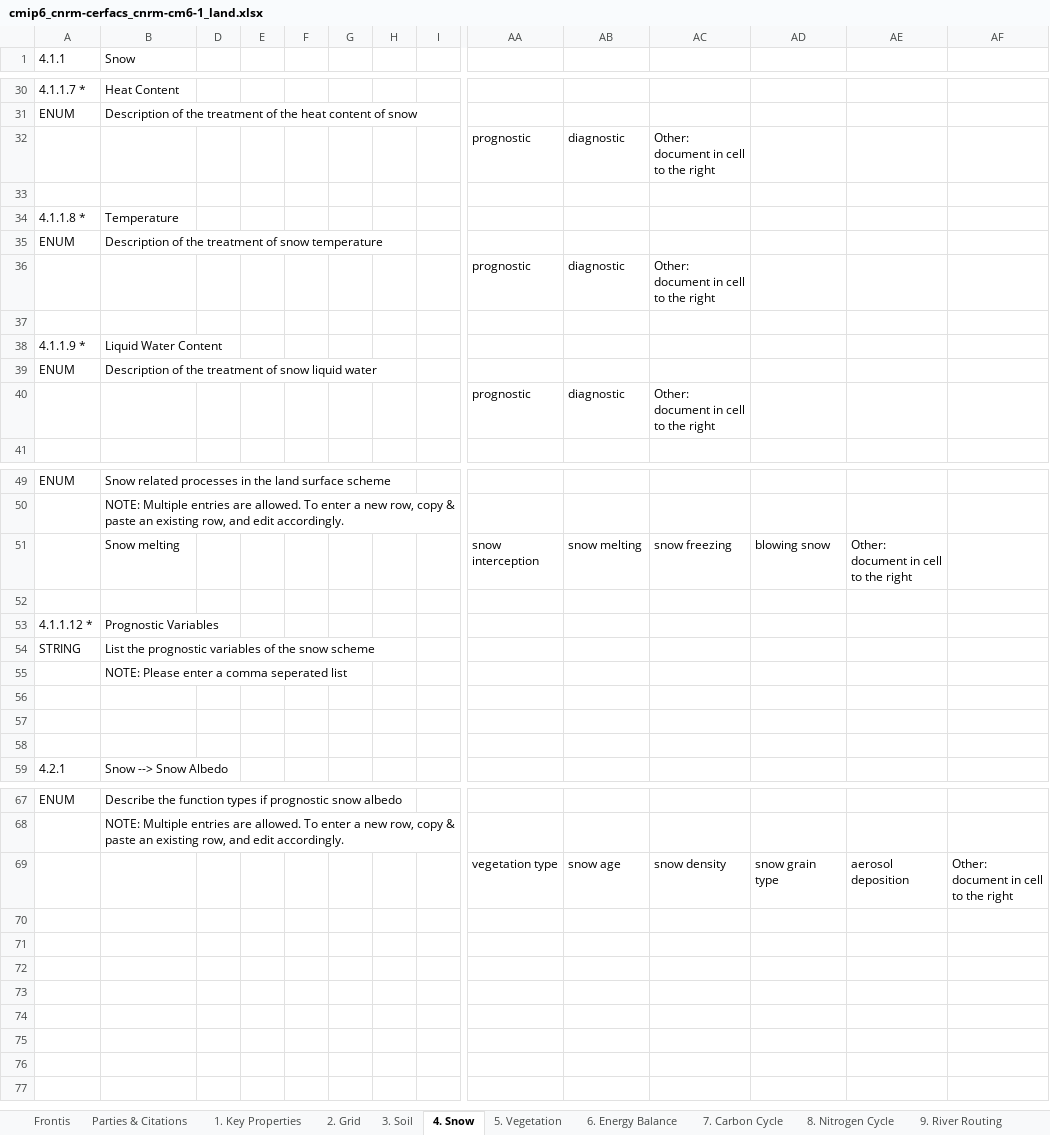
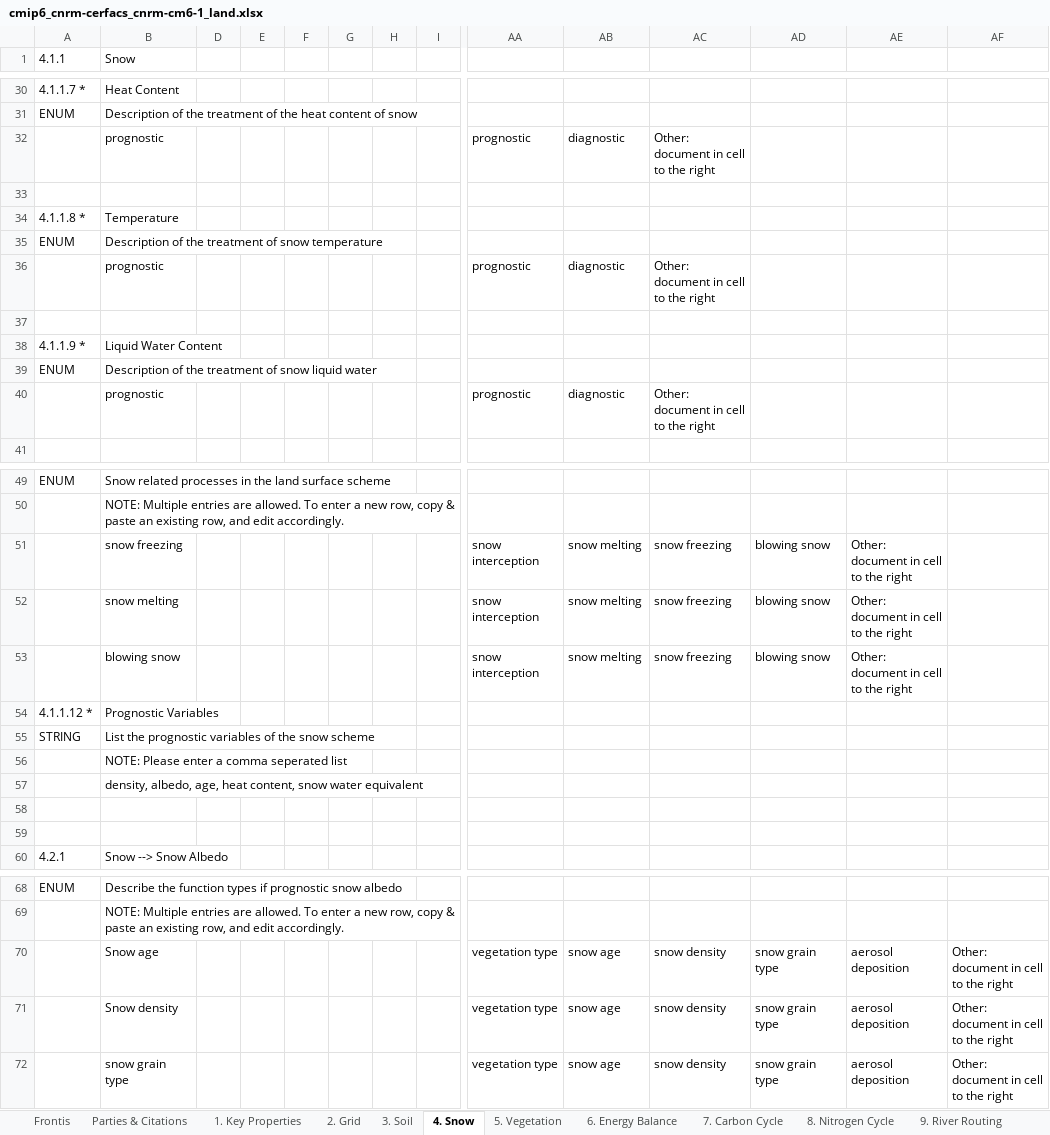
Before and after one commit to ES-DOC-INSTITUTIONAL/cnrm-cerfacs, an Excel workbook: cmip6/models/cnrm-cm6-1/cmip6_cnrm-cerfacs_cnrm-cm6-1_land.xlsx, sheet 4. Snow, drawn as a sheet; only a part is shown, gaps mark what is left out; values as stored, in another font and other column widths than the file's, no cell formats; addresses are those after the commit; rows hold the shown columns only; the diff covers the shown part only; the diff names each change by its address in the sheet, - before the commit and + after, or states it on an @@ line.

```diff
--- a/cmip6/models/cnrm-cm6-1/cmip6_cnrm-cerfacs_cnrm-cm6-1_land.xlsx (sheet 4. Snow)
+++ b/cmip6/models/cnrm-cm6-1/cmip6_cnrm-cerfacs_cnrm-cm6-1_land.xlsx (sheet 4. Snow)
-B32 (Snow): (empty)
+B32 (Snow): prognostic
-B36 (Snow): (empty)
+B36 (Snow): prognostic
-B40 (Snow): (empty)
+B40 (Snow): prognostic
+row 51:  | snow freezing |  |  |  |  |  |  | snow interception | snow melting | snow freezing | blowing snow | Other: document in cell to the right
-B52 (Snow): Snow melting
+B52 (Snow): snow melting
-row 53: (empty)
+row 53:  | blowing snow |  |  |  |  |  |  | snow interception | snow melting | snow freezing | blowing snow | Other: document in cell to the right
-B57 (Snow): (empty)
+B57 (Snow): density, albedo, age, heat content, snow water equivalent
-B70 (Snow): (empty)
+B70 (Snow): Snow age
+row 71:  | Snow density |  |  |  |  |  |  | vegetation type | snow age | snow density | snow grain type | aerosol deposition | Other: document in cell to the right
+row 72:  | snow grain type |  |  |  |  |  |  | vegetation type | snow age | snow density | snow grain type | aerosol deposition | Other: document in cell to the right
```
Also changed, not shown: 4 edited cells elsewhere in this sheet, sheet 5. Vegetation, sheet 3. Soil, sheet 9. River Routing, sheet 1. Key Properties, sheet 8. Nitrogen Cycle, sheet 10. Lakes, 5 more sheets, cell formats, 1 other file.
